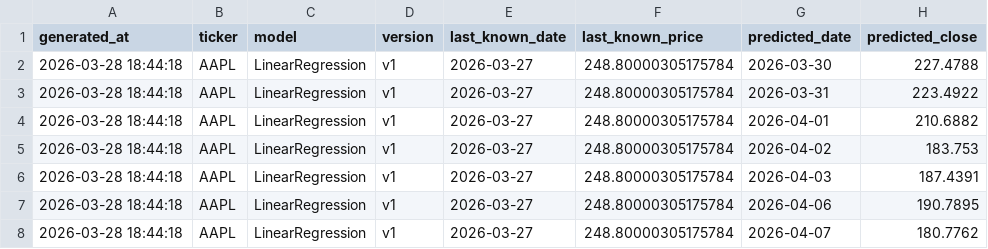
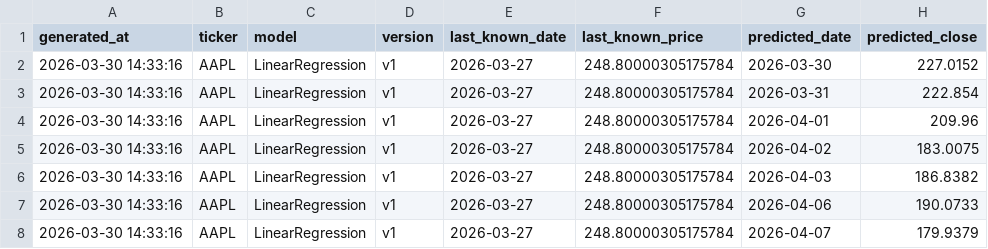
Before and after one commit to SudhanvaJ-bit/stock-prediction, a CSV file: data/predictions/AAPL_predictions.csv, drawn as a sheet.

```diff
--- a/data/predictions/AAPL_predictions.csv
+++ b/data/predictions/AAPL_predictions.csv
@@ -1,8 +1,8 @@
 generated_at,ticker,model,version,last_known_date,last_known_price,predicted_date,predicted_close
-2026-03-28 18:44:18,AAPL,LinearRegression,v1,2026-03-27,248.80000305175784,2026-03-30,227.4788
-2026-03-28 18:44:18,AAPL,LinearRegression,v1,2026-03-27,248.80000305175784,2026-03-31,223.4922
-2026-03-28 18:44:18,AAPL,LinearRegression,v1,2026-03-27,248.80000305175784,2026-04-01,210.6882
-2026-03-28 18:44:18,AAPL,LinearRegression,v1,2026-03-27,248.80000305175784,2026-04-02,183.753
-2026-03-28 18:44:18,AAPL,LinearRegression,v1,2026-03-27,248.80000305175784,2026-04-03,187.4391
-2026-03-28 18:44:18,AAPL,LinearRegression,v1,2026-03-27,248.80000305175784,2026-04-06,190.7895
-2026-03-28 18:44:18,AAPL,LinearRegression,v1,2026-03-27,248.80000305175784,2026-04-07,180.7762
+2026-03-30 14:33:16,AAPL,LinearRegression,v1,2026-03-27,248.80000305175784,2026-03-30,227.0152
+2026-03-30 14:33:16,AAPL,LinearRegression,v1,2026-03-27,248.80000305175784,2026-03-31,222.854
+2026-03-30 14:33:16,AAPL,LinearRegression,v1,2026-03-27,248.80000305175784,2026-04-01,209.96
+2026-03-30 14:33:16,AAPL,LinearRegression,v1,2026-03-27,248.80000305175784,2026-04-02,183.0075
+2026-03-30 14:33:16,AAPL,LinearRegression,v1,2026-03-27,248.80000305175784,2026-04-03,186.8382
+2026-03-30 14:33:16,AAPL,LinearRegression,v1,2026-03-27,248.80000305175784,2026-04-06,190.0733
+2026-03-30 14:33:16,AAPL,LinearRegression,v1,2026-03-27,248.80000305175784,2026-04-07,179.9379
```
Also changed, not shown: data/features/AAPL_features.csv, 8 other files.
